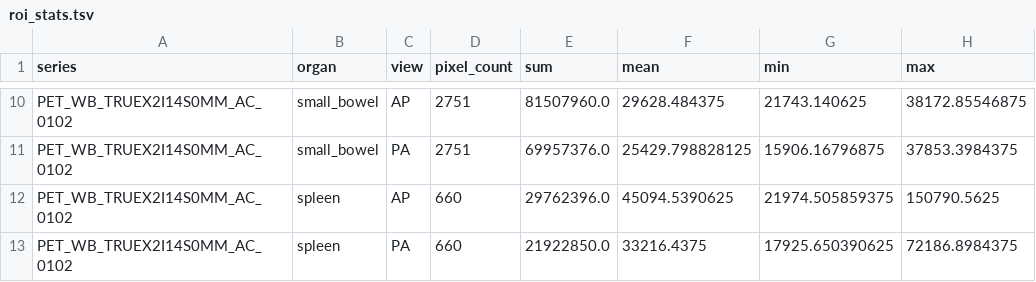
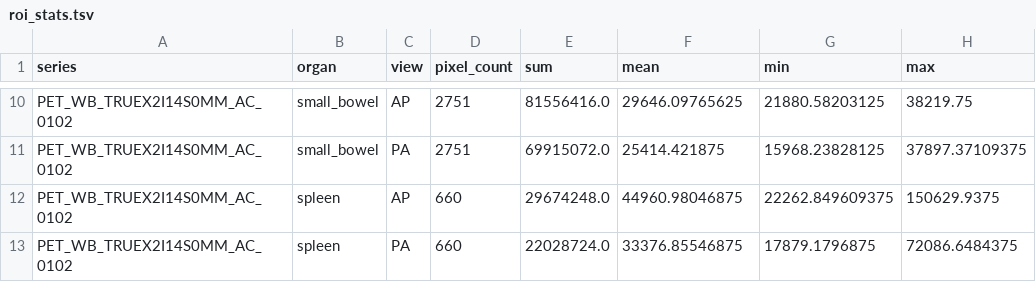
Before and after one commit to MLNIENDR/thesis, a TSV file: PETCT_Pipeline/data/example_01/results/scintigraphy_sim/roi_stats.tsv, drawn as a sheet; only a part is shown, gaps mark what is left out; the diff covers the shown part only; the diff names each change by its address in the sheet, - before the commit and + after, or states it on an @@ line.

```diff
--- a/PETCT_Pipeline/data/example_01/results/scintigraphy_sim/roi_stats.tsv
+++ b/PETCT_Pipeline/data/example_01/results/scintigraphy_sim/roi_stats.tsv
-E10 (sum): 81507960.0
+E10 (sum): 81556416.0
-F10 (mean): 29628.484375
+F10 (mean): 29646.09765625
-G10 (min): 21743.140625
+G10 (min): 21880.58203125
-H10 (max): 38172.85546875
+H10 (max): 38219.75
-E11 (sum): 69957376.0
+E11 (sum): 69915072.0
-F11 (mean): 25429.798828125
+F11 (mean): 25414.421875
-G11 (min): 15906.16796875
+G11 (min): 15968.23828125
-H11 (max): 37853.3984375
+H11 (max): 37897.37109375
-E12 (sum): 29762396.0
+E12 (sum): 29674248.0
-F12 (mean): 45094.5390625
+F12 (mean): 44960.98046875
-G12 (min): 21974.505859375
+G12 (min): 22262.849609375
-H12 (max): 150790.5625
+H12 (max): 150629.9375
-E13 (sum): 21922850.0
+E13 (sum): 22028724.0
-F13 (mean): 33216.4375
+F13 (mean): 33376.85546875
-G13 (min): 17925.650390625
+G13 (min): 17879.1796875
-H13 (max): 72186.8984375
+H13 (max): 72086.6484375
```
Also changed, not shown: 32 edited cells elsewhere in this file, PETCT_Pipeline/data/example_01/results/stratos_applied/organ_activities.tsv, 5 other files.
